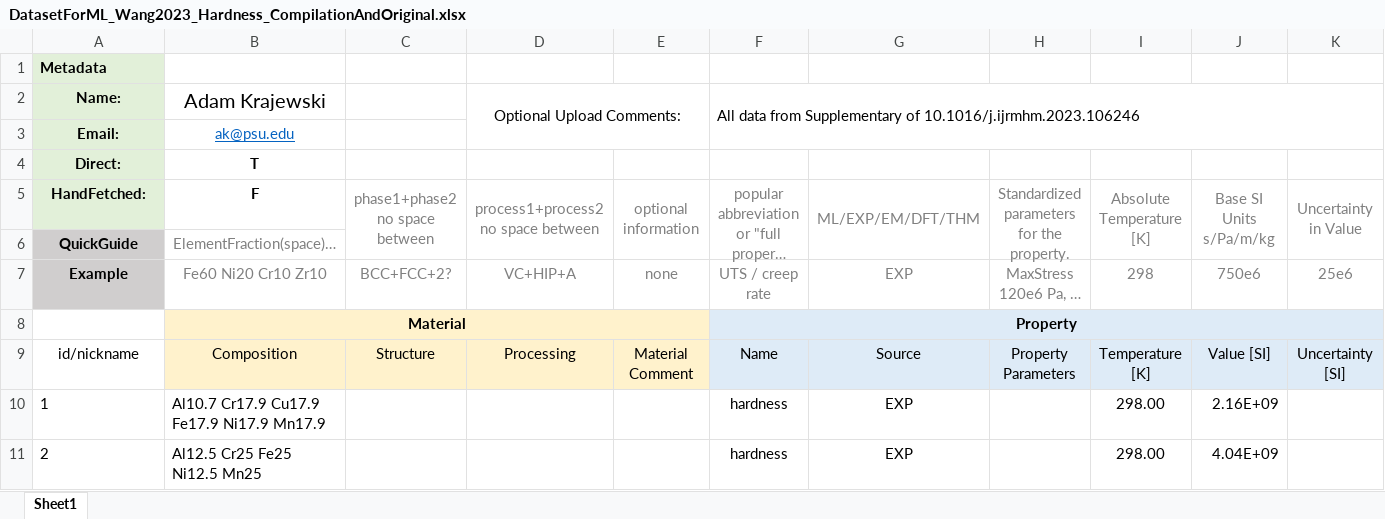
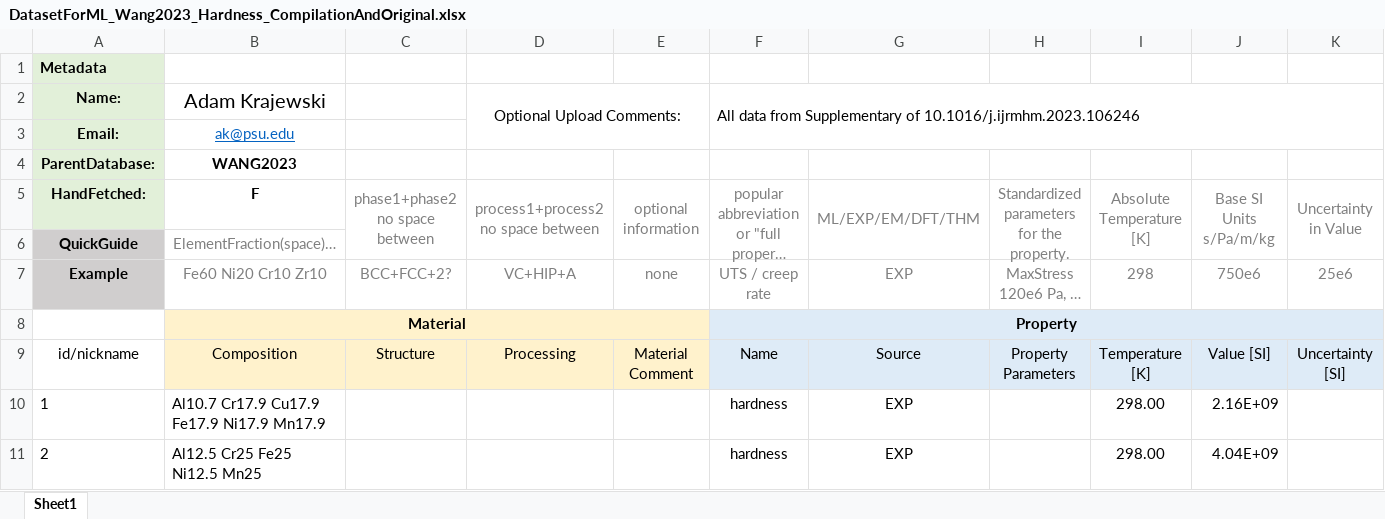
Before and after one commit to amkrajewski/ULTERA-contribute-amkrajewski, an Excel workbook: DatasetForML_Wang2023_Hardness_CompilationAndOriginal.xlsx, sheet Sheet1, drawn as a sheet; only a part is shown; long unchanged cells end in …; values as stored, in another font and other column widths than the file's, no borders; removed rows and columns are numbered as before the commit, all else as after; rows hold the shown columns only; the diff names each change by its address in the sheet, - before the commit and + after, or states it on an @@ line.

Commit message:
- added missing `ParentDatabase` field for `WANG2023` (older DB upload template) causing it to land in wrong collection in DB

```diff
--- a/DatasetForML_Wang2023_Hardness_CompilationAndOriginal.xlsx (sheet Sheet1)
+++ b/DatasetForML_Wang2023_Hardness_CompilationAndOriginal.xlsx (sheet Sheet1)
-row 4: Direct: | T
+row 4: ParentDatabase: | WANG2023
```
